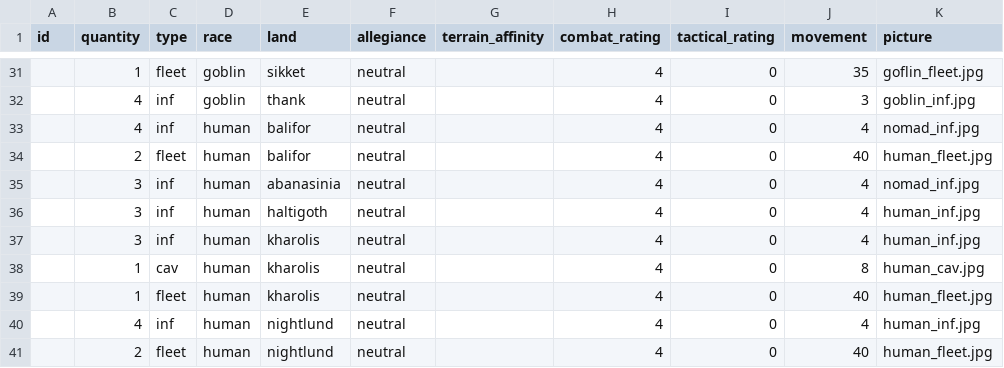
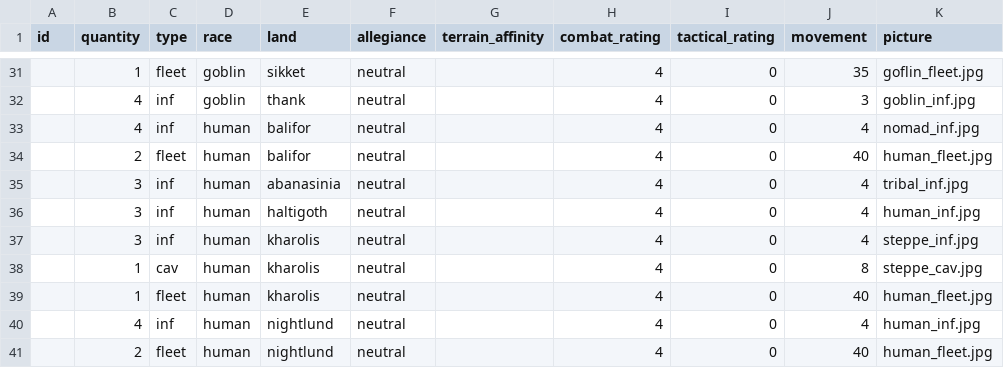
Before and after one commit to RedT0ny/Dragons-of-Glory, a CSV file: data/units.csv, drawn as a sheet; only a part is shown, gaps mark what is left out; the diff covers the shown part only.

```diff
--- a/data/units.csv
+++ b/data/units.csv
@@ -34,6 +34,6 @@
 ;2;fleet;human;balifor;neutral;;4;0;40;human_fleet.jpg
-;3;inf;human;abanasinia;neutral;;4;0;4;nomad_inf.jpg
+;3;inf;human;abanasinia;neutral;;4;0;4;tribal_inf.jpg
 ;3;inf;human;haltigoth;neutral;;4;0;4;human_inf.jpg
-;3;inf;human;kharolis;neutral;;4;0;4;human_inf.jpg
-;1;cav;human;kharolis;neutral;;4;0;8;human_cav.jpg
+;3;inf;human;kharolis;neutral;;4;0;4;steppe_inf.jpg
+;1;cav;human;kharolis;neutral;;4;0;8;steppe_cav.jpg
 ;1;fleet;human;kharolis;neutral;;4;0;40;human_fleet.jpg
```
Also changed, not shown: 18 edited cells elsewhere in this file, 40 other files.
